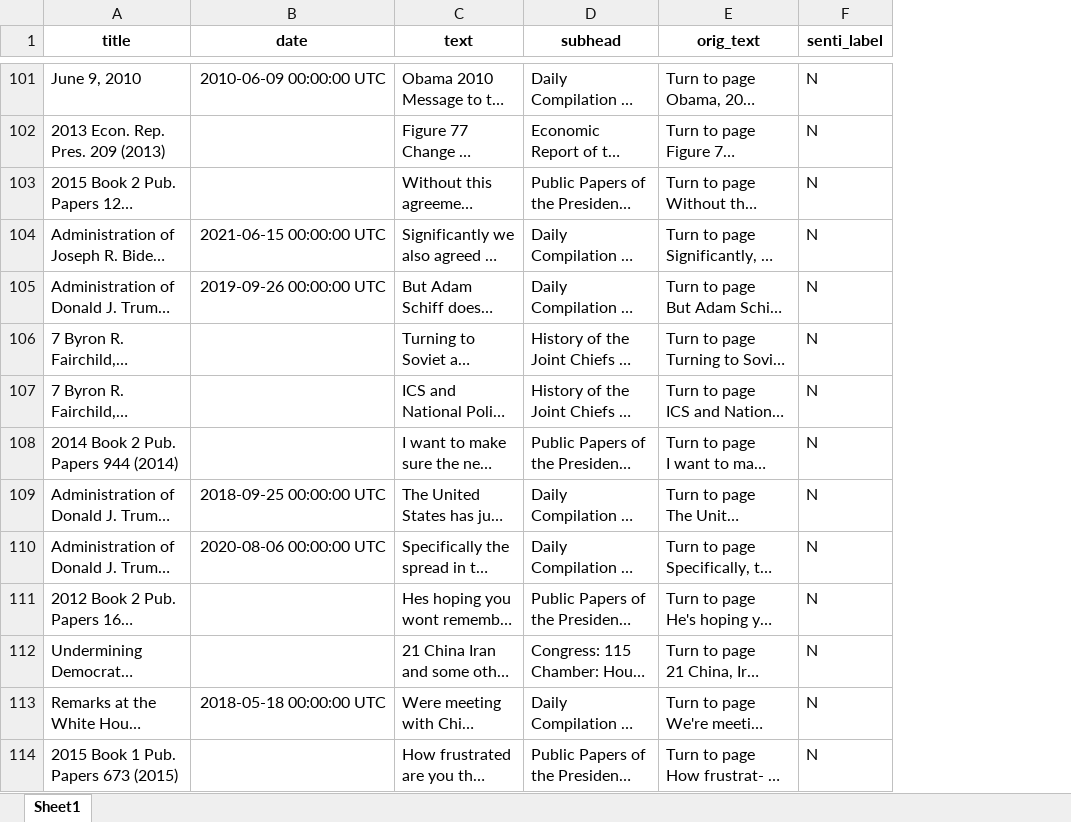
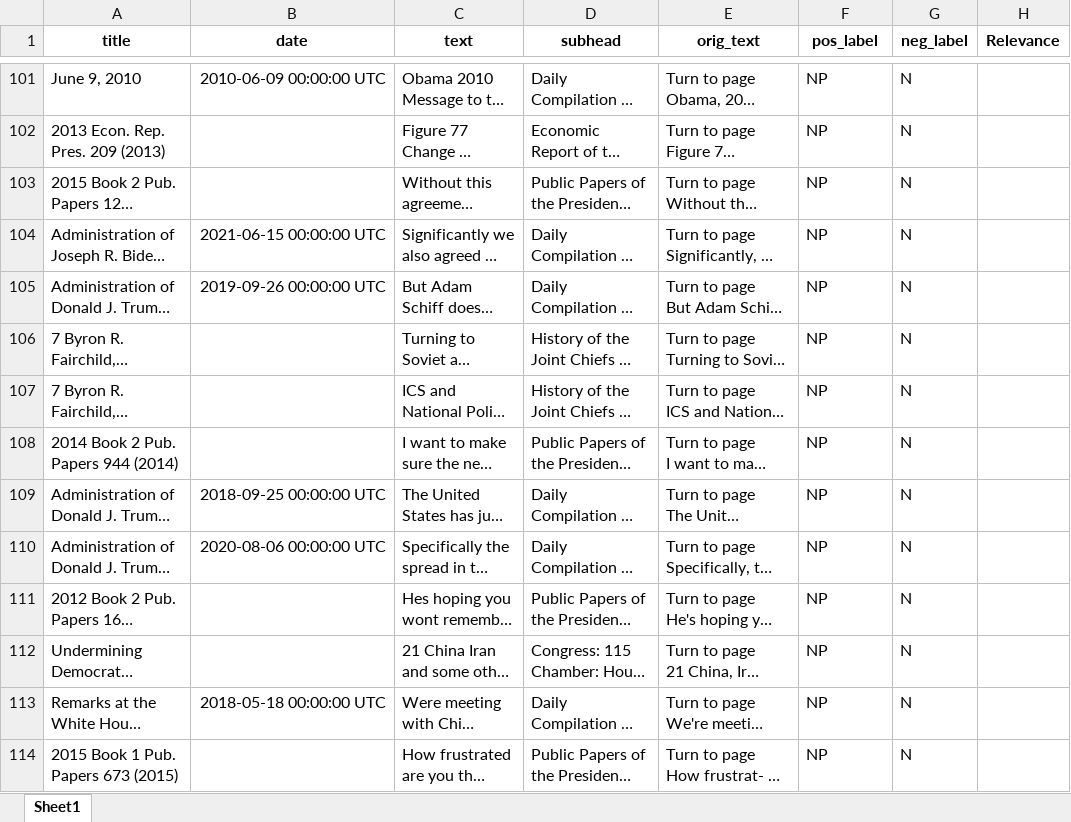
Before and after one commit to alinlzx/honors-thesis, an Excel workbook: data/sample data/pres_sample.xlsx, sheet Sheet1, drawn as a sheet; only a part is shown, gaps mark what is left out; long unchanged cells end in …; values as stored, in another font and other column widths than the file's, no borders; the diff covers the shown part only; the diff names each change by its address in the sheet, - before the commit and + after, or states it on an @@ line.

```diff
--- a/data/sample data/pres_sample.xlsx (sheet Sheet1)
+++ b/data/sample data/pres_sample.xlsx (sheet Sheet1)
+column G (neg_label), rows 101-114: all N
+column H (Relevance), empty
-F1: senti_label
+F1: pos_label
-F101:F114 (pos_label): N
+F101:F114 (pos_label): NP
```
Also changed, not shown: 125 added rows, 125 removed rows and 58 edited cells elsewhere in this sheet, data/sample data/congress_sample.xlsx, data/sample data/mofa_sample.xlsx, 12 other files.
